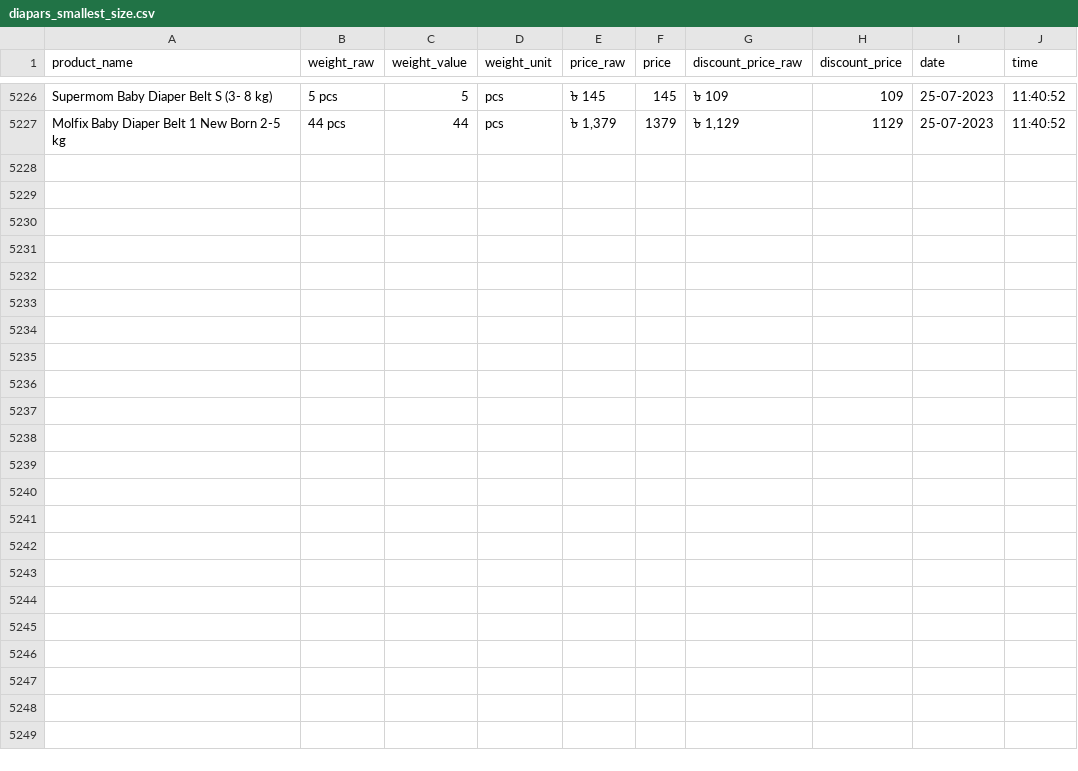
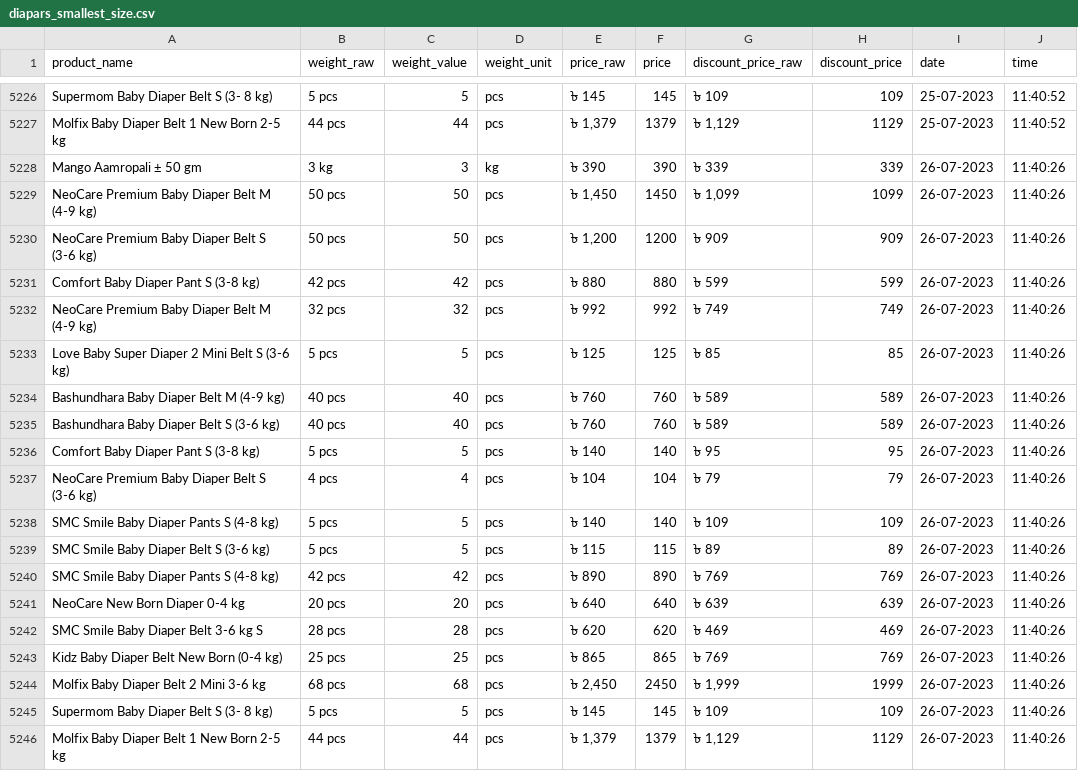
Before and after one commit to Shayokh144/Commodity_Price_Analysis_BD, a CSV file: data/price_data/diapars_smallest_size/diapars_smallest_size.csv, drawn as a sheet; only a part is shown, gaps mark what is left out; the diff names each change by its address in the sheet, - before the commit and + after, or states it on an @@ line.

```diff
--- a/data/price_data/diapars_smallest_size/diapars_smallest_size.csv
+++ b/data/price_data/diapars_smallest_size/diapars_smallest_size.csv
+row 5228: Mango Aamropali ± 50 gm | 3 kg | 3 | kg | ৳ 390 | 390 | ৳ 339 | 339 | 26-07-2023 | 11:40:26
+row 5229: NeoCare Premium Baby Diaper Belt M (4-9 kg) | 50 pcs | 50 | pcs | ৳ 1,450 | 1450 | ৳ 1,099 | 1099 | 26-07-2023 | 11:40:26
+row 5230: NeoCare Premium Baby Diaper Belt S (3-6 kg) | 50 pcs | 50 | pcs | ৳ 1,200 | 1200 | ৳ 909 | 909 | 26-07-2023 | 11:40:26
+row 5231: Comfort Baby Diaper Pant S (3-8 kg) | 42 pcs | 42 | pcs | ৳ 880 | 880 | ৳ 599 | 599 | 26-07-2023 | 11:40:26
+row 5232: NeoCare Premium Baby Diaper Belt M (4-9 kg) | 32 pcs | 32 | pcs | ৳ 992 | 992 | ৳ 749 | 749 | 26-07-2023 | 11:40:26
+row 5233: Love Baby Super Diaper 2 Mini Belt S (3-6 kg) | 5 pcs | 5 | pcs | ৳ 125 | 125 | ৳ 85 | 85 | 26-07-2023 | 11:40:26
+row 5234: Bashundhara Baby Diaper Belt M (4-9 kg) | 40 pcs | 40 | pcs | ৳ 760 | 760 | ৳ 589 | 589 | 26-07-2023 | 11:40:26
+row 5235: Bashundhara Baby Diaper Belt S (3-6 kg) | 40 pcs | 40 | pcs | ৳ 760 | 760 | ৳ 589 | 589 | 26-07-2023 | 11:40:26
+row 5236: Comfort Baby Diaper Pant S (3-8 kg) | 5 pcs | 5 | pcs | ৳ 140 | 140 | ৳ 95 | 95 | 26-07-2023 | 11:40:26
+row 5237: NeoCare Premium Baby Diaper Belt S (3-6 kg) | 4 pcs | 4 | pcs | ৳ 104 | 104 | ৳ 79 | 79 | 26-07-2023 | 11:40:26
+row 5238: SMC Smile Baby Diaper Pants S (4-8 kg) | 5 pcs | 5 | pcs | ৳ 140 | 140 | ৳ 109 | 109 | 26-07-2023 | 11:40:26
+row 5239: SMC Smile Baby Diaper Belt S (3-6 kg) | 5 pcs | 5 | pcs | ৳ 115 | 115 | ৳ 89 | 89 | 26-07-2023 | 11:40:26
+row 5240: SMC Smile Baby Diaper Pants S (4-8 kg) | 42 pcs | 42 | pcs | ৳ 890 | 890 | ৳ 769 | 769 | 26-07-2023 | 11:40:26
+row 5241: NeoCare New Born Diaper 0-4 kg | 20 pcs | 20 | pcs | ৳ 640 | 640 | ৳ 639 | 639 | 26-07-2023 | 11:40:26
+row 5242: SMC Smile Baby Diaper Belt 3-6 kg S | 28 pcs | 28 | pcs | ৳ 620 | 620 | ৳ 469 | 469 | 26-07-2023 | 11:40:26
+row 5243: Kidz Baby Diaper Belt New Born (0-4 kg) | 25 pcs | 25 | pcs | ৳ 865 | 865 | ৳ 769 | 769 | 26-07-2023 | 11:40:26
+row 5244: Molfix Baby Diaper Belt 2 Mini 3-6 kg | 68 pcs | 68 | pcs | ৳ 2,450 | 2450 | ৳ 1,999 | 1999 | 26-07-2023 | 11:40:26
+row 5245: Supermom Baby Diaper Belt S (3- 8 kg) | 5 pcs | 5 | pcs | ৳ 145 | 145 | ৳ 109 | 109 | 26-07-2023 | 11:40:26
+row 5246: Molfix Baby Diaper Belt 1 New Born 2-5 kg | 44 pcs | 44 | pcs | ৳ 1,379 | 1379 | ৳ 1,129 | 1129 | 26-07-2023 | 11:40:26
```
Also changed, not shown: data/price_data/chicken/chicken.csv, data/price_data/flour/flour.csv, 17 other files.
